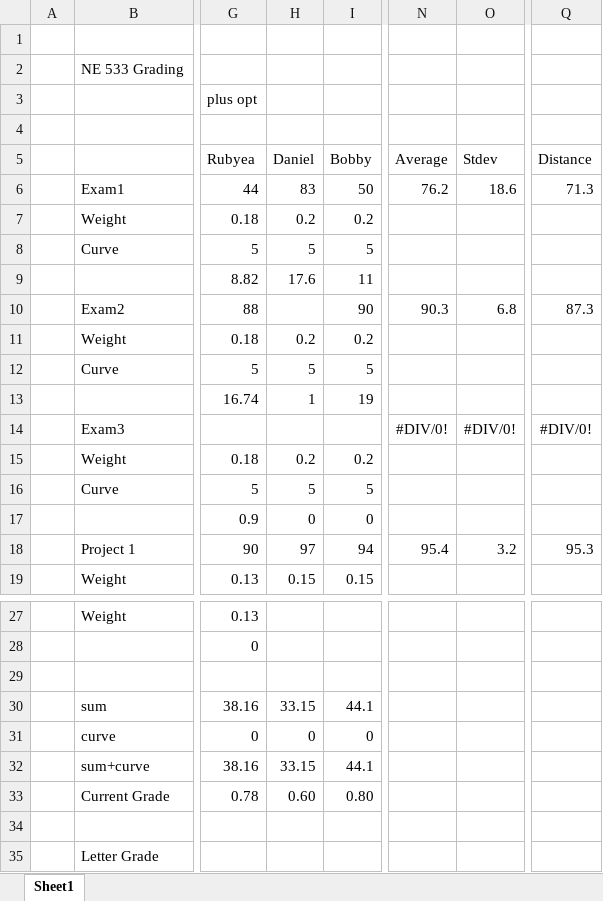
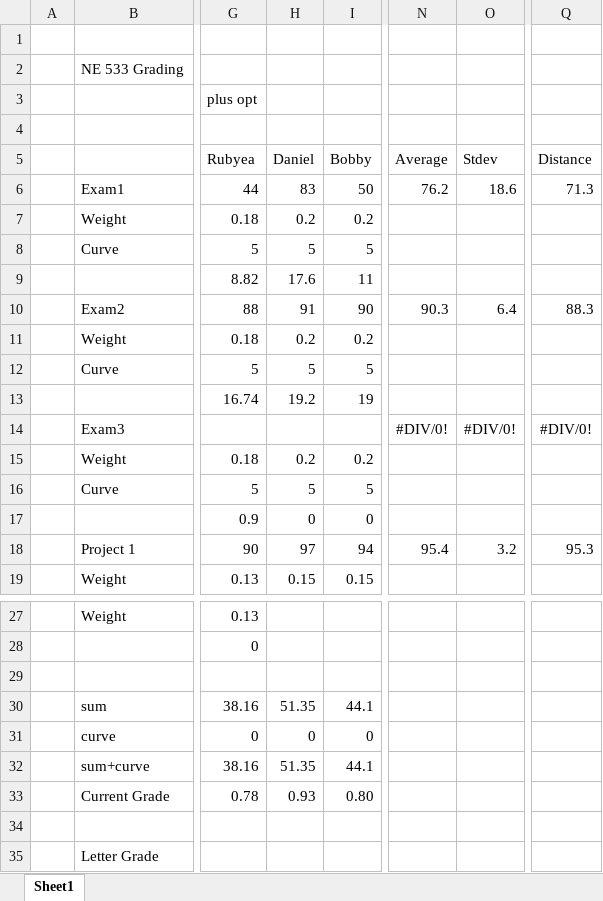
Before and after one commit to benbeeler/TEACHING, an Excel workbook: Nuclear_Fuel_Performance/NE533_Spring2022/grading.xlsx, sheet Sheet1, drawn as a sheet; only a part is shown, gaps mark what is left out; values as stored, in another font and other column widths than the file's, no borders; the diff names each change by its address in the sheet, - before the commit and + after, or states it on an @@ line.

```diff
--- a/Nuclear_Fuel_Performance/NE533_Spring2022/grading.xlsx (sheet Sheet1)
+++ b/Nuclear_Fuel_Performance/NE533_Spring2022/grading.xlsx (sheet Sheet1)
-H10 (Daniel): (empty)
+H10 (Daniel): 91
-O10 (Stdev): 6.8
+O10 (Stdev): 6.4
-Q10 (Distance): 87.3
+Q10 (Distance): 88.3
-H13 (Daniel): 1
+H13 (Daniel): 19.2
-H30 (Daniel): 33.15
+H30 (Daniel): 51.35
-H32 (Daniel): 33.15
+H32 (Daniel): 51.35
-H33 (Daniel): 0.60
+H33 (Daniel): 0.93
```
Also changed, not shown: 2 other files.
